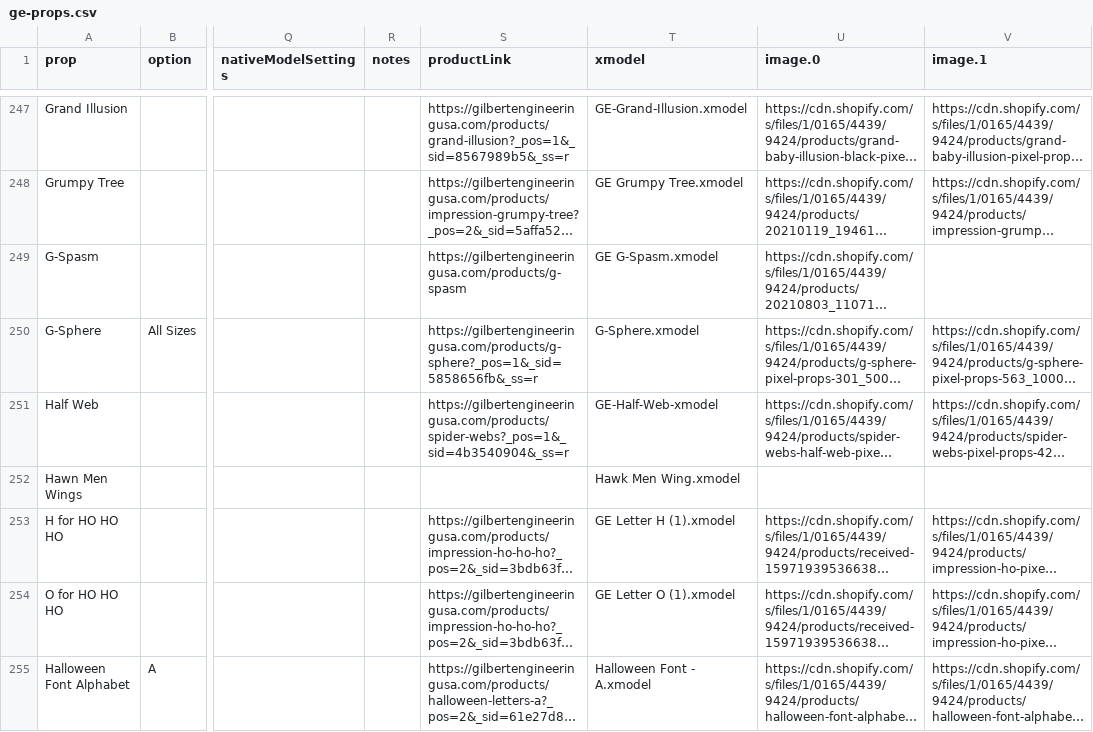
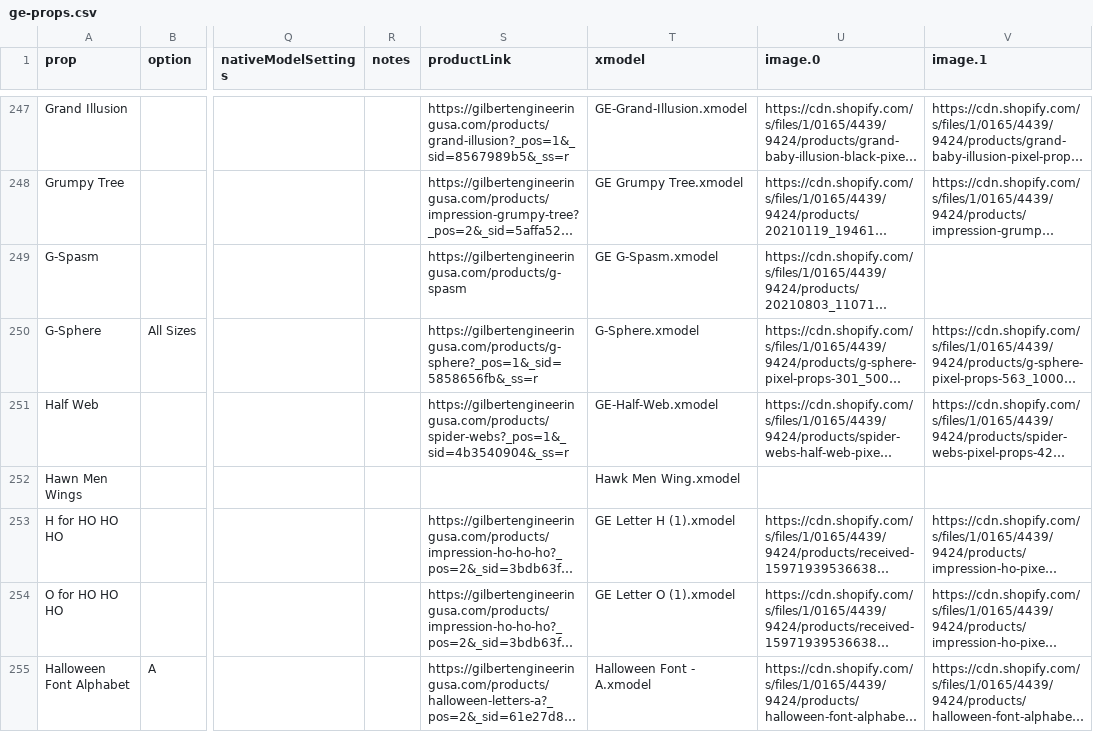
Before and after one commit to GEUSA/xmodels, a CSV file: ge-props.csv, drawn as a sheet; only a part is shown, gaps mark what is left out; long unchanged cells end in …; the diff names each change by its address in the sheet, - before the commit and + after, or states it on an @@ line.

Commit message:
Add files via upload

```diff
--- a/ge-props.csv
+++ b/ge-props.csv
-T251 (xmodel): GE-Half-Web-xmodel
+T251 (xmodel): GE-Half-Web.xmodel
```
